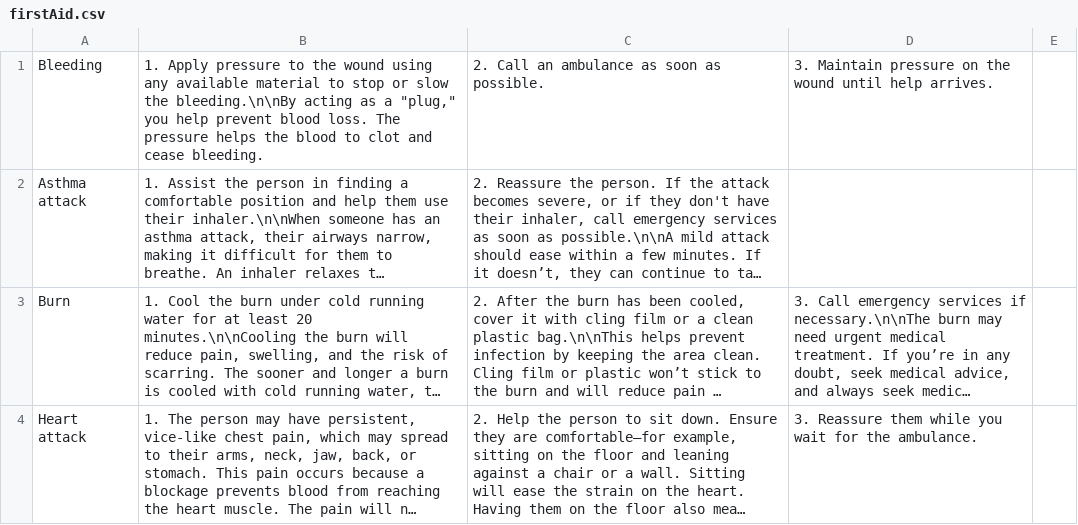
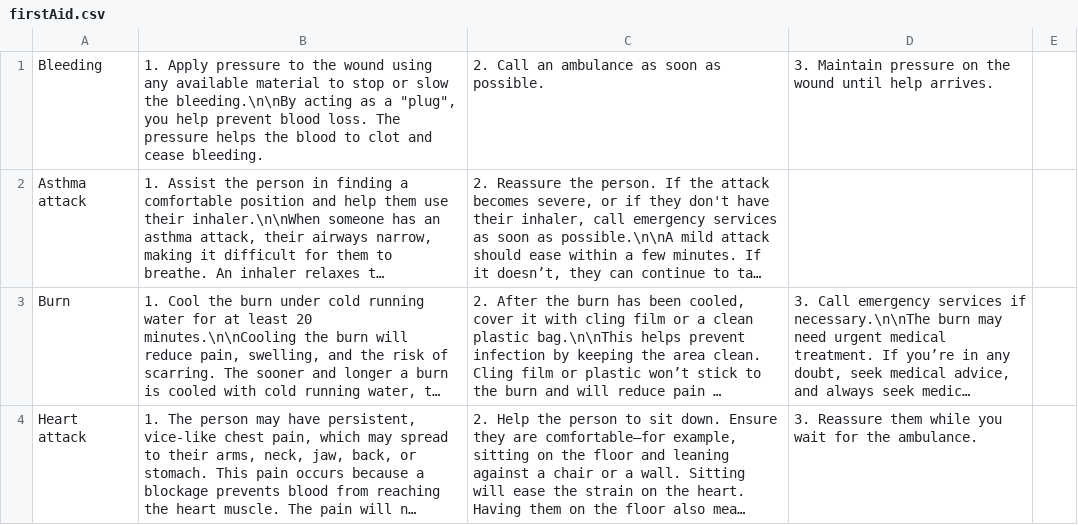
Before and after one commit to MassimoPalosciaIT/iSOS, a CSV file: iSOS/Resources/firstAid.csv, drawn as a sheet; only a part is shown; long unchanged cells end in …; the diff names each change by its address in the sheet, - before the commit and + after, or states it on an @@ line.

Commit message:
- Added padding in the detailed first Aid Emergency view - Fixed blob text aligment - Fixed background fill of First Aid sheet - implemented support for the light theme

```diff
--- a/iSOS/Resources/firstAid.csv
+++ b/iSOS/Resources/firstAid.csv
-B1: …as a "plug," you help…
+B1: …as a "plug", you help…
```
Also changed, not shown: 5 other files.
